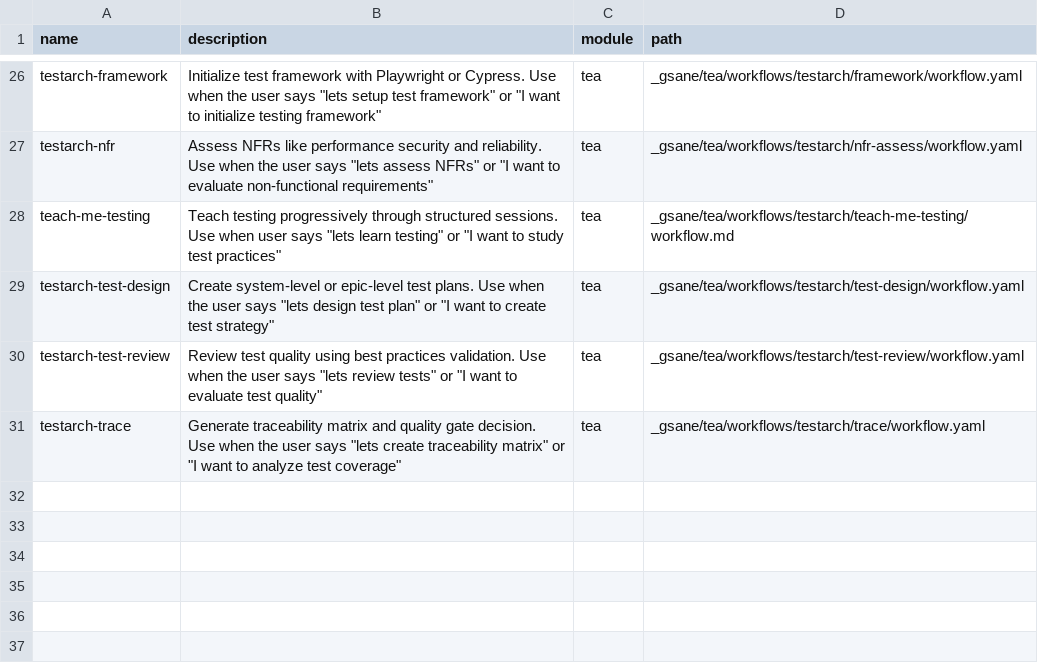
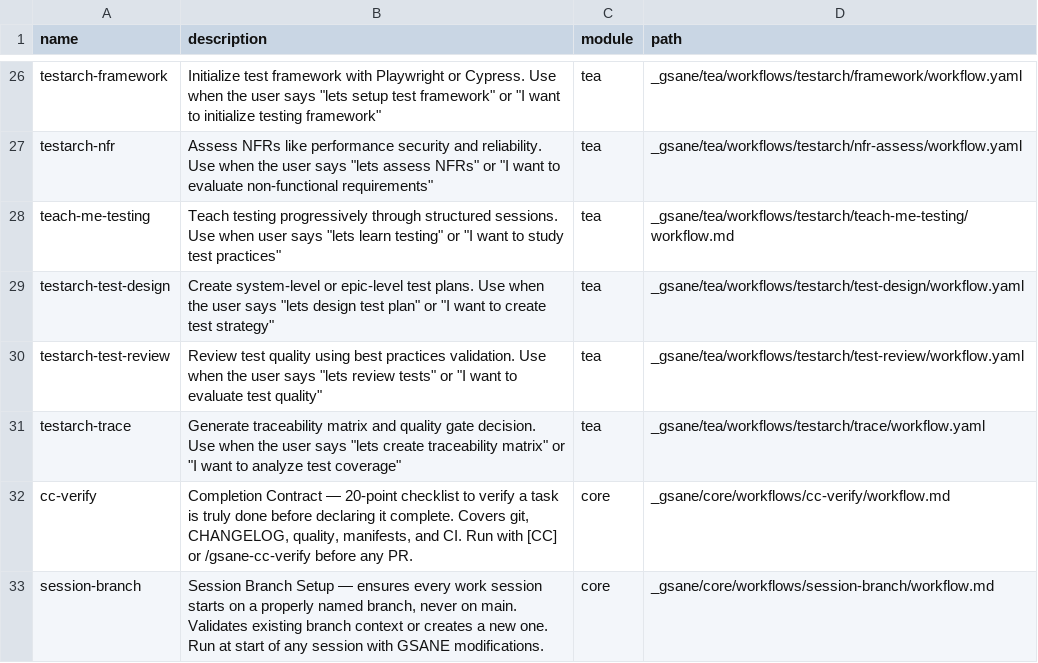
Before and after one commit to zavrocKk/zav-sandbox, a CSV file: _gsane/_config/workflow-manifest.csv, drawn as a sheet; only a part is shown, gaps mark what is left out.

Commit message:
feat(gsane): Tier 1 + Tier 2 — Failure Museum, Decision Log, CC, Plan/Act, Session Branch, CI T9+T10
Tier 1:
- _gsane/_memory/failure-museum.md — FM-001 a FM-005
- _gsane/_memory/decision-log.md — DL-001 a DL-005
- _gsane/core/workflows/cc-verify/workflow.md — 20 checks CC en 5 sections
- .github/prompts/gsane-cc-verify.prompt.md — commande /gsane-cc-verify
- _gsane/core/agents/gsane-master.md — PLAN/ACT, [THINK], CC, Failure Museum + [CC] menu
- _gsane/core/workflows/post-session-analysis/workflow.md — Step 2b auto-FM

Tier 2:
- .github/workflows/validate-pr.yml — T9 workflow integrity + T10 persona regression
- _gsane/core/workflows/session-branch/workflow.md — session branch setup workflow
- _gsane/_config/workflow-manifest.csv — cc-verify + session-branch

Fix:
- _gsane-output/.gitkeep files restored via .gitignore exceptions
- .gitignore — _gsane-output/* + exceptions gitkeep

```diff
--- a/_gsane/_config/workflow-manifest.csv
+++ b/_gsane/_config/workflow-manifest.csv
@@ -31 +31,3 @@ name,description,module,path
 "testarch-trace","Generate traceability matrix and quality gate decision. Use when the user says ""lets create traceability matrix"" or ""I want to analyze test coverage""","tea","_gsane/tea/workflows/testarch/trace/workflow.yaml"
+"cc-verify","Completion Contract — 20-point checklist to verify a task is truly done before declaring it complete. Covers git, CHANGELOG, quality, manifests, and CI. Run with [CC] or /gsane-cc-verify before any PR.","core","_gsane/core/workflows/cc-verify/workflow.md"
+"session-branch","Session Branch Setup — ensures every work session starts on a properly named branch, never on main. Validates existing branch context or creates a new one. Run at start of any session with GSANE modifications.","core","_gsane/core/workflows/session-branch/workflow.md"
```
Also changed, not shown: 12 other files.
